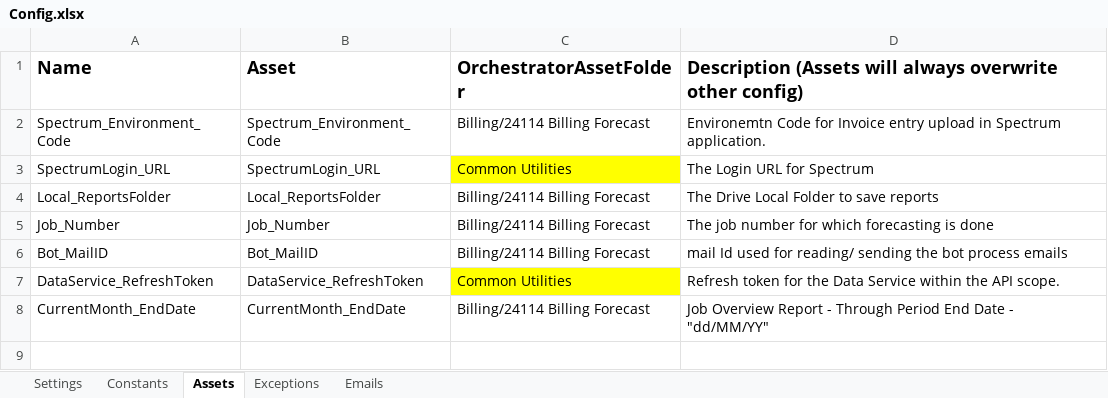
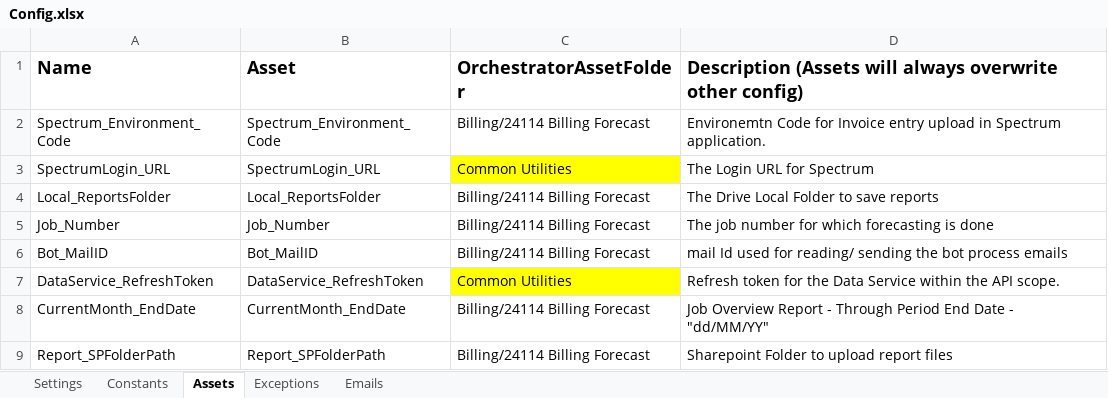
Before and after one commit to InPwr-CoE/InPwr.Bill.BillingForecast, an Excel workbook: Data/Config.xlsx, sheet Assets, drawn as a sheet; values as stored, in another font and other column widths than the file's, no borders; the diff names each change by its address in the sheet, - before the commit and + after, or states it on an @@ line.

```diff
--- a/Data/Config.xlsx (sheet Assets)
+++ b/Data/Config.xlsx (sheet Assets)
+row 9: Report_SPFolderPath | Report_SPFolderPath | Billing/24114 Billing Forecast | Sharepoint Folder to upload report files
```
Also changed, not shown: sheet Emails, 45 other files.
